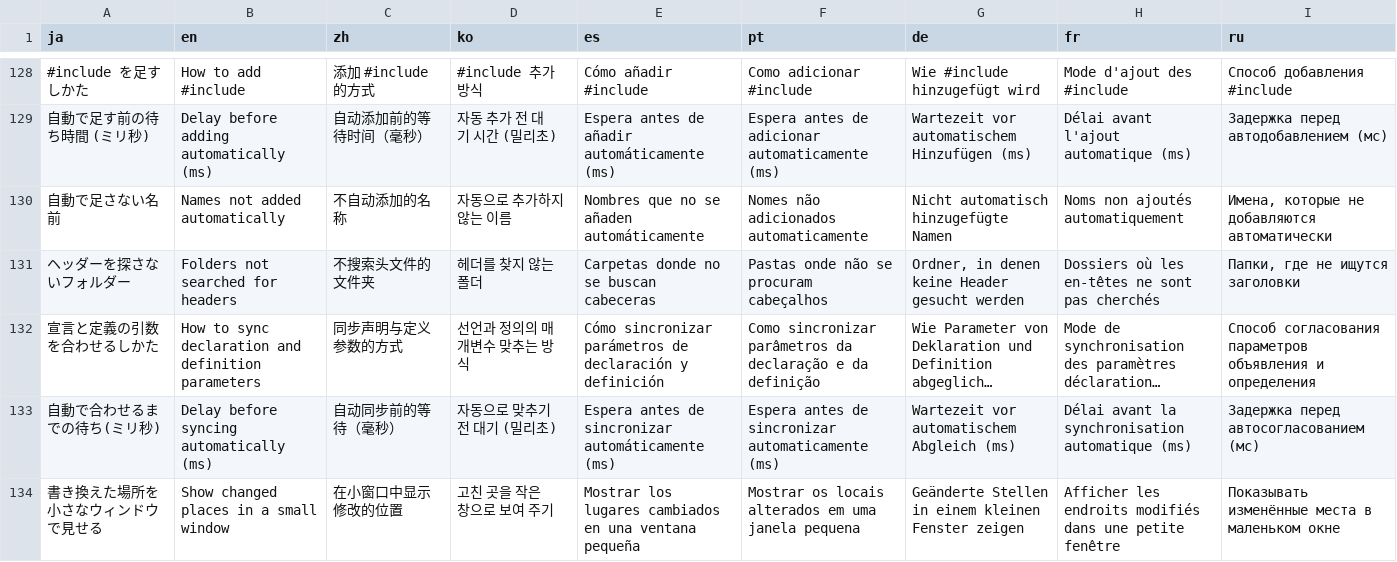
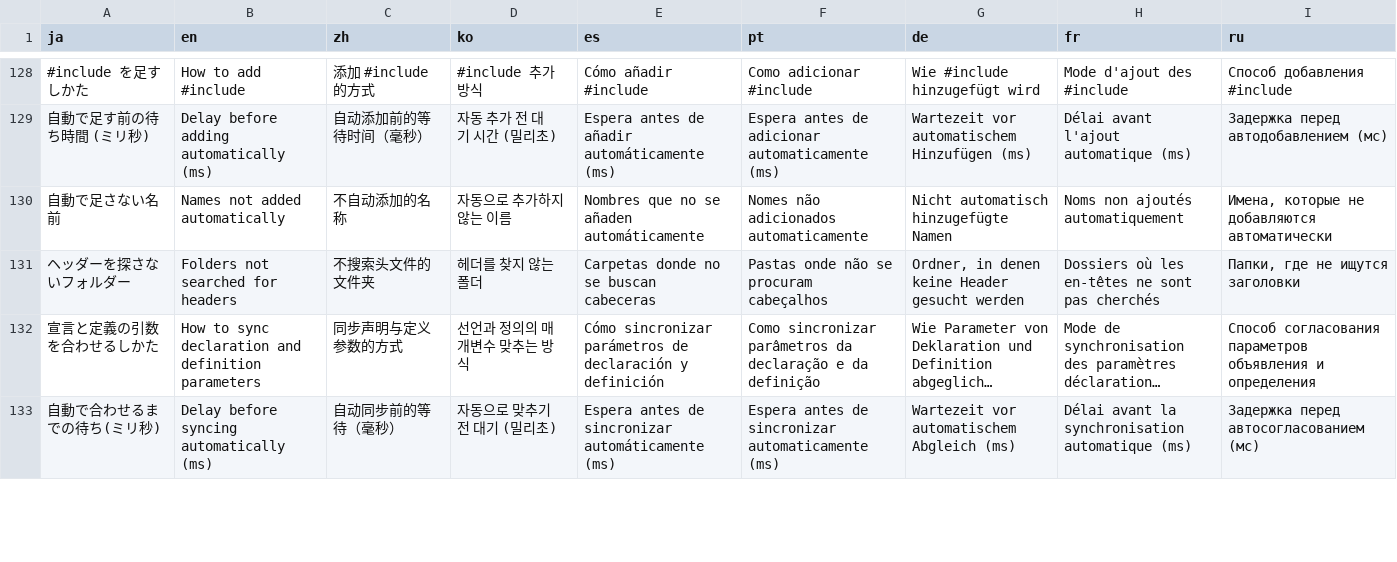
Before and after one commit to qwzxdf/kdocs, a TSV file: k-cppassist/src/KCppAssist.Vsix/Lang/strings.tsv, drawn as a sheet; only a part is shown, gaps mark what is left out; long unchanged cells end in …; removed rows and columns are numbered as before the commit, all else as after; the diff covers the shown part only; the diff names each change by its address in the sheet, - before the commit and + after, or states it on an @@ line.

```diff
--- a/k-cppassist/src/KCppAssist.Vsix/Lang/strings.tsv
+++ b/k-cppassist/src/KCppAssist.Vsix/Lang/strings.tsv
-row 134: 書き換えた場所を小さなウィンドウで見せる | Show changed places in a small window | 在小窗口中显示修改的位置 | 고친 곳을 작은 창으로 보여 주기 | Mostrar los lugares cambiados en una ventana pequeña | Mostrar os locais alterados em uma janela pequena | Geänderte Stellen in einem kleinen Fenster zeigen | Afficher les endroits modifiés dans une petite fenêtre | Показывать изменённые места в маленьком окне
```
Also changed, not shown: 2 added rows and 1 removed row elsewhere in this file, 9 other files.
